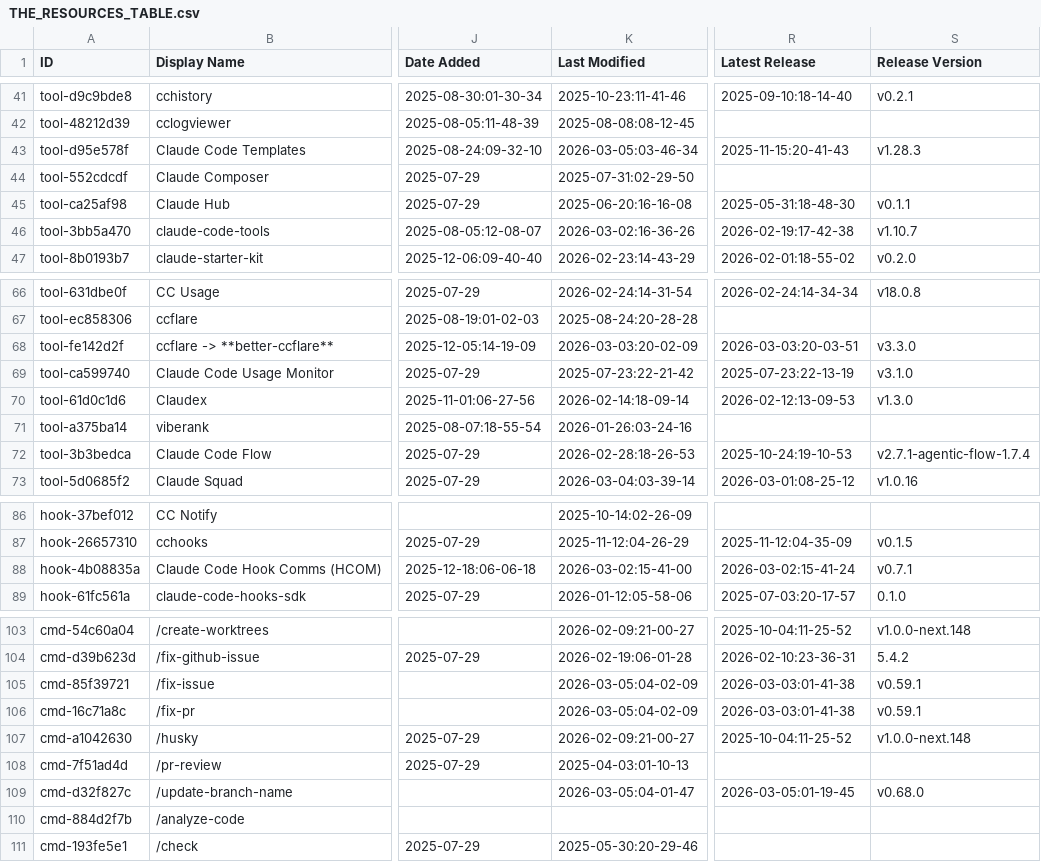
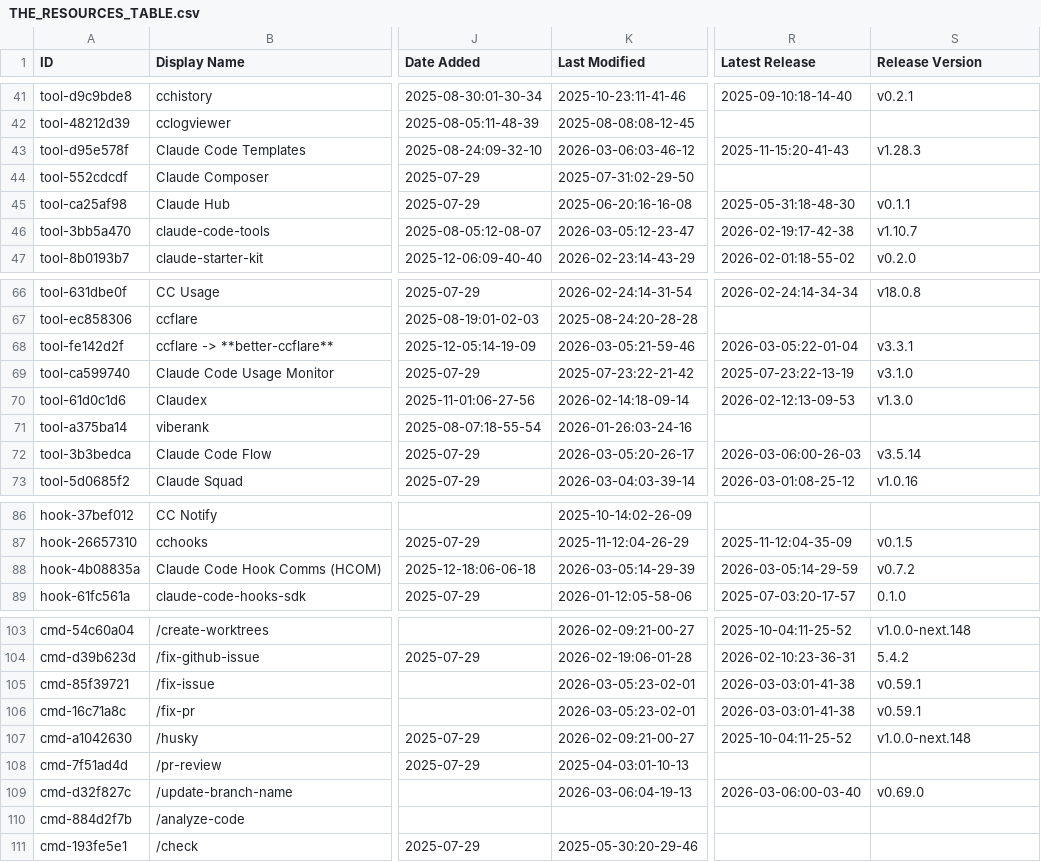
Before and after one commit to gmayes1/awesome-claude-code, a CSV file: THE_RESOURCES_TABLE.csv, drawn as a sheet; only a part is shown, gaps mark what is left out; the diff covers the shown part only; the diff names each change by its address in the sheet, - before the commit and + after, or states it on an @@ line.

```diff
--- a/THE_RESOURCES_TABLE.csv
+++ b/THE_RESOURCES_TABLE.csv
-K43 (Last Modified): 2026-03-05:03-46-34
+K43 (Last Modified): 2026-03-06:03-46-12
-K46 (Last Modified): 2026-03-02:16-36-26
+K46 (Last Modified): 2026-03-05:12-23-47
-K68 (Last Modified): 2026-03-03:20-02-09
+K68 (Last Modified): 2026-03-05:21-59-46
-R68 (Latest Release): 2026-03-03:20-03-51
+R68 (Latest Release): 2026-03-05:22-01-04
-S68 (Release Version): v3.3.0
+S68 (Release Version): v3.3.1
-K72 (Last Modified): 2026-02-28:18-26-53
+K72 (Last Modified): 2026-03-05:20-26-17
-R72 (Latest Release): 2025-10-24:19-10-53
+R72 (Latest Release): 2026-03-06:00-26-03
-S72 (Release Version): v2.7.1-agentic-flow-1.7.4
+S72 (Release Version): v3.5.14
-K88 (Last Modified): 2026-03-02:15-41-00
+K88 (Last Modified): 2026-03-05:14-29-39
-R88 (Latest Release): 2026-03-02:15-41-24
+R88 (Latest Release): 2026-03-05:14-29-59
-S88 (Release Version): v0.7.1
+S88 (Release Version): v0.7.2
-K105:K106 (Last Modified): 2026-03-05:04-02-09
+K105:K106 (Last Modified): 2026-03-05:23-02-01
-K109 (Last Modified): 2026-03-05:04-01-47
+K109 (Last Modified): 2026-03-06:04-19-13
-R109 (Latest Release): 2026-03-05:01-19-45
+R109 (Latest Release): 2026-03-06:00-03-40
-S109 (Release Version): v0.68.0
+S109 (Release Version): v0.69.0
```
Also changed, not shown: 42 edited cells elsewhere in this file.
